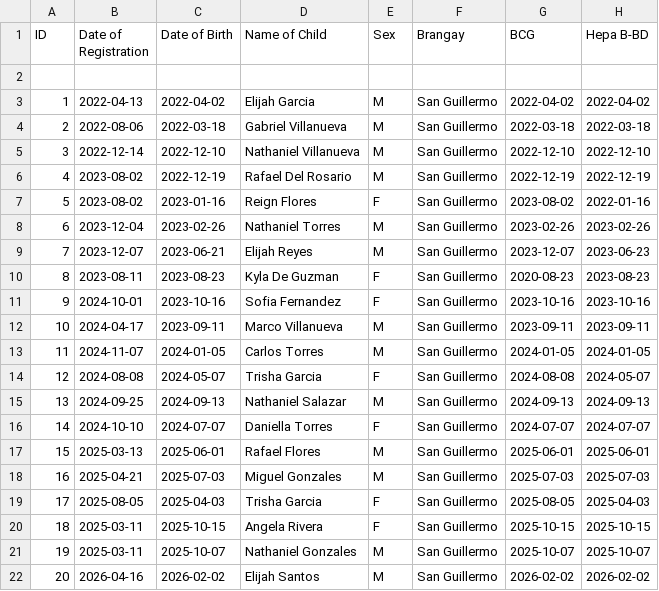
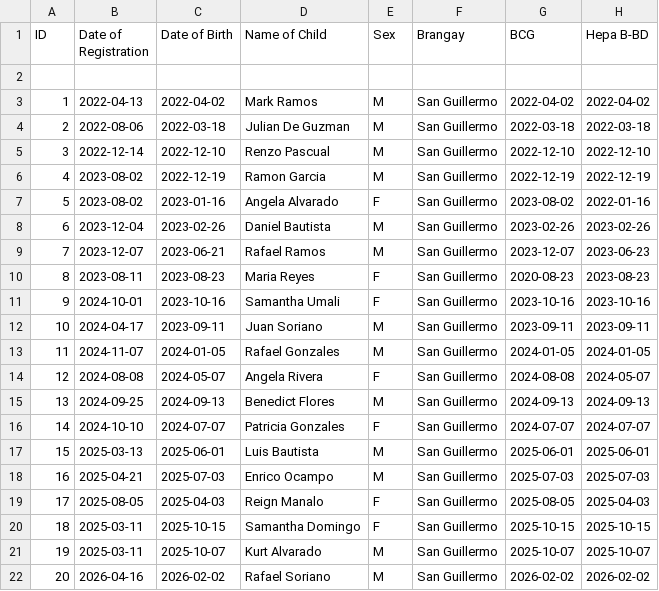
Before and after one commit to Cloudzz00/pre-final, a CSV file: ImmunoVision/data/raw/Data_SJ_San_Guillermo.csv, drawn as a sheet; only a part is shown; the diff names each change by its address in the sheet, - before the commit and + after, or states it on an @@ line.

```diff
--- a/ImmunoVision/data/raw/Data_SJ_San_Guillermo.csv
+++ b/ImmunoVision/data/raw/Data_SJ_San_Guillermo.csv
-D3 (Name of Child): Elijah Garcia
+D3 (Name of Child): Mark Ramos
-D4 (Name of Child): Gabriel Villanueva
+D4 (Name of Child): Julian De Guzman
-D5 (Name of Child): Nathaniel Villanueva
+D5 (Name of Child): Renzo Pascual
-D6 (Name of Child): Rafael Del Rosario
+D6 (Name of Child): Ramon Garcia
-D7 (Name of Child): Reign Flores
+D7 (Name of Child): Angela Alvarado
-D8 (Name of Child): Nathaniel Torres
+D8 (Name of Child): Daniel Bautista
-D9 (Name of Child): Elijah Reyes
+D9 (Name of Child): Rafael Ramos
-D10 (Name of Child): Kyla De Guzman
+D10 (Name of Child): Maria Reyes
-D11 (Name of Child): Sofia Fernandez
+D11 (Name of Child): Samantha Umali
-D12 (Name of Child): Marco Villanueva
+D12 (Name of Child): Juan Soriano
-D13 (Name of Child): Carlos Torres
+D13 (Name of Child): Rafael Gonzales
-D14 (Name of Child): Trisha Garcia
+D14 (Name of Child): Angela Rivera
-D15 (Name of Child): Nathaniel Salazar
+D15 (Name of Child): Benedict Flores
-D16 (Name of Child): Daniella Torres
+D16 (Name of Child): Patricia Gonzales
-D17 (Name of Child): Rafael Flores
+D17 (Name of Child): Luis Bautista
-D18 (Name of Child): Miguel Gonzales
+D18 (Name of Child): Enrico Ocampo
-D19 (Name of Child): Trisha Garcia
+D19 (Name of Child): Reign Manalo
-D20 (Name of Child): Angela Rivera
+D20 (Name of Child): Samantha Domingo
-D21 (Name of Child): Nathaniel Gonzales
+D21 (Name of Child): Kurt Alvarado
-D22 (Name of Child): Elijah Santos
+D22 (Name of Child): Rafael Soriano
```
Also changed, not shown: ImmunoVision/data/raw/Data_SJ_Bolo.csv, ImmunoVision/data/raw/Data_SJ_Capaoay.csv, 11 other files.
